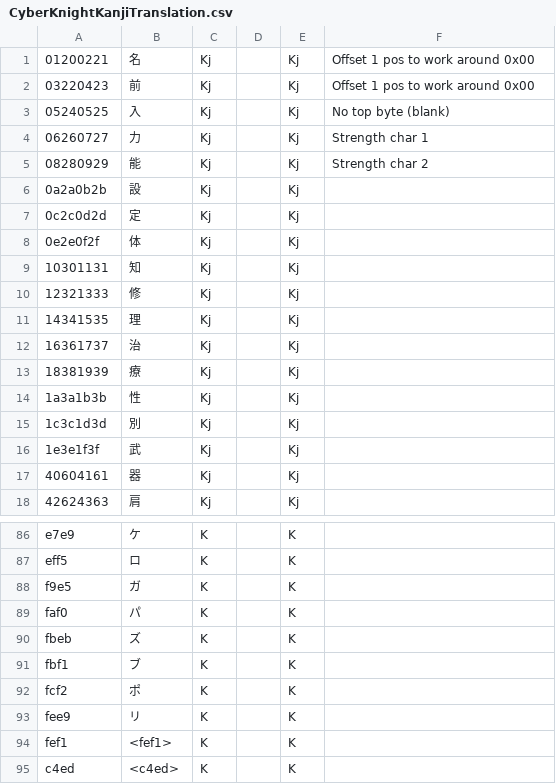
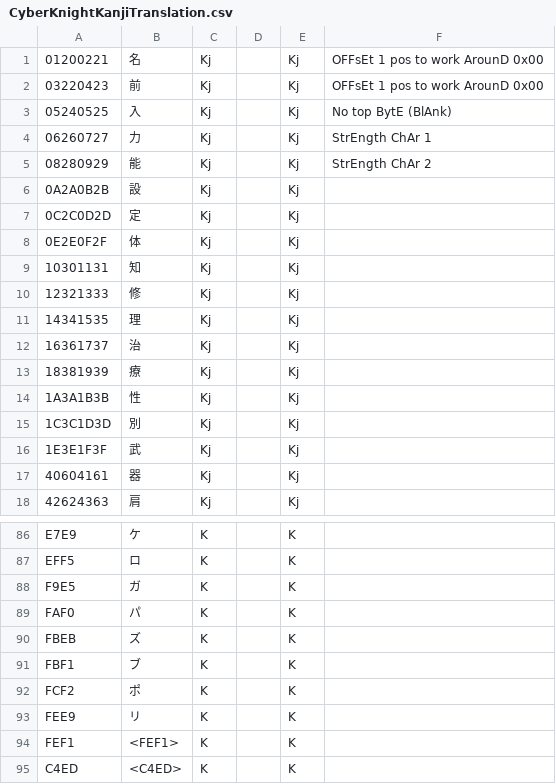
Before and after one commit to megatron-uk/cyberknight-pce, a CSV file: CyberKnightKanjiTranslation.csv, drawn as a sheet; only a part is shown, gaps mark what is left out; the diff covers the shown part only.

```diff
--- a/CyberKnightKanjiTranslation.csv
+++ b/CyberKnightKanjiTranslation.csv
@@ -1,9 +1,9 @@
-"01200221"	"名"	"Kj"		"Kj"	"Offset 1 pos to work around 0x00"
-"03220423"	"前"	"Kj"		"Kj"	"Offset 1 pos to work around 0x00"
-"05240525"	"入"	"Kj"		"Kj"	"No top byte (blank)"
-"06260727"	"力"	"Kj"		"Kj"	"Strength char 1"
-"08280929"	"能"	"Kj"		"Kj"	"Strength char 2"
-"0a2a0b2b"	"設"	"Kj"		"Kj"	
-"0c2c0d2d"	"定"	"Kj"		"Kj"	
-"0e2e0f2f"	"体"	"Kj"		"Kj"	
+"01200221"	"名"	"Kj"		"Kj"	"OFFsEt 1 pos to work ArounD 0x00"
+"03220423"	"前"	"Kj"		"Kj"	"OFFsEt 1 pos to work ArounD 0x00"
+"05240525"	"入"	"Kj"		"Kj"	"No top BytE (BlAnk)"
+"06260727"	"力"	"Kj"		"Kj"	"StrEngth ChAr 1"
+"08280929"	"能"	"Kj"		"Kj"	"StrEngth ChAr 2"
+"0A2A0B2B"	"設"	"Kj"		"Kj"	
+"0C2C0D2D"	"定"	"Kj"		"Kj"	
+"0E2E0F2F"	"体"	"Kj"		"Kj"	
 "10301131"	"知"	"Kj"		"Kj"	
@@ -13,5 +13,5 @@
 "18381939"	"療"	"Kj"		"Kj"	
-"1a3a1b3b"	"性"	"Kj"		"Kj"	
-"1c3c1d3d"	"別"	"Kj"		"Kj"	
-"1e3e1f3f"	"武"	"Kj"		"Kj"	
+"1A3A1B3B"	"性"	"Kj"		"Kj"	
+"1C3C1D3D"	"別"	"Kj"		"Kj"	
+"1E3E1F3F"	"武"	"Kj"		"Kj"	
 "40604161"	"器"	"Kj"		"Kj"	
@@ -86,10 +86,10 @@
-"e7e9"	"ケ"	"K"		"K"	
-"eff5"	"ロ"	"K"		"K"	
-"f9e5"	"ガ"	"K"		"K"	
-"faf0"	"パ"	"K"		"K"	
-"fbeb"	"ズ"	"K"		"K"	
-"fbf1"	"ブ"	"K"		"K"	
-"fcf2"	"ポ"	"K"		"K"	
-"fee9"	"リ"	"K"		"K"	
-"fef1"	"<fef1>"	"K"		"K"	
-"c4ed"	"<c4ed>"	"K"		"K"	
+"E7E9"	"ケ"	"K"		"K"	
+"EFF5"	"ロ"	"K"		"K"	
+"F9E5"	"ガ"	"K"		"K"	
+"FAF0"	"パ"	"K"		"K"	
+"FBEB"	"ズ"	"K"		"K"	
+"FBF1"	"ブ"	"K"		"K"	
+"FCF2"	"ポ"	"K"		"K"	
+"FEE9"	"リ"	"K"		"K"	
+"FEF1"	"<FEF1>"	"K"		"K"	
+"C4ED"	"<C4ED>"	"K"		"K"	
```
Also changed, not shown: 58 edited cells elsewhere in this file, CyberKnightTranslation.csv, 5 other files.
